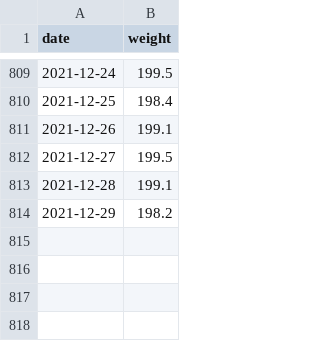
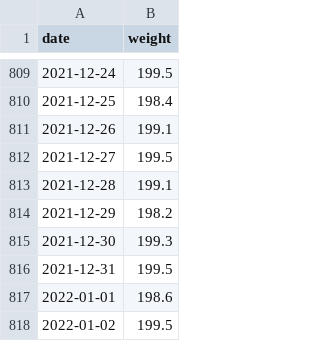
Before and after one commit to grf/d3-data, a CSV file: weight.csv, drawn as a sheet; only a part is shown, gaps mark what is left out; the diff names each change by its address in the sheet, - before the commit and + after, or states it on an @@ line.

Commit message:
update data

```diff
--- a/weight.csv
+++ b/weight.csv
+row 815: 2021-12-30 | 199.3
+row 816: 2021-12-31 | 199.5
+row 817: 2022-01-01 | 198.6
+row 818: 2022-01-02 | 199.5
```
Also changed, not shown: 1 other file.
